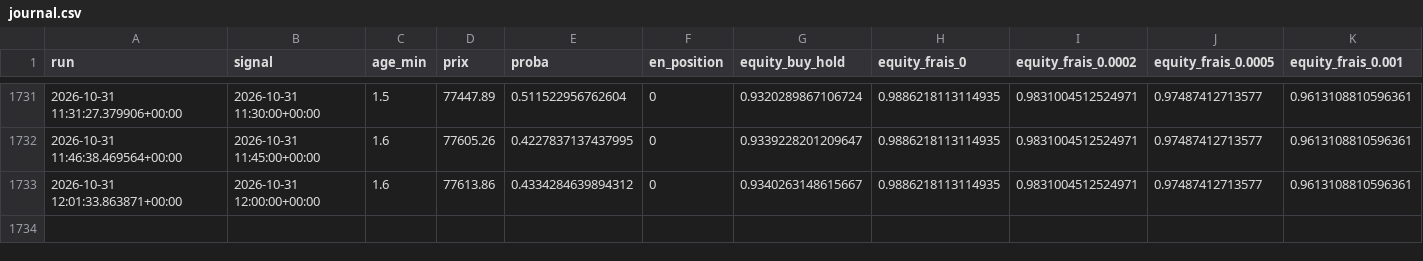
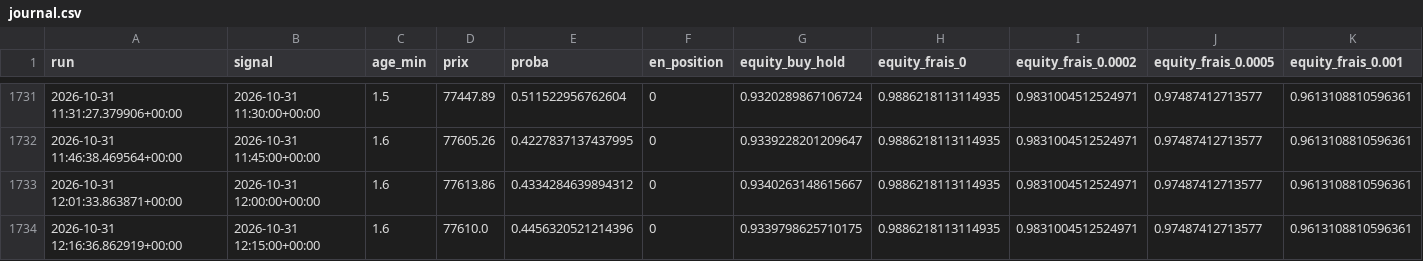
Before and after one commit to ambroise-lb/TradingBot, a CSV file: journal.csv, drawn as a sheet; only a part is shown, gaps mark what is left out; the diff names each change by its address in the sheet, - before the commit and + after, or states it on an @@ line.

```diff
--- a/journal.csv
+++ b/journal.csv
+row 1734: 2026-10-31 12:16:36.862919+00:00 | 2026-10-31 12:15:00+00:00 | 1.6 | 77610.0 | 0.4456320521214396 | 0 | 0.9339798625710175 | 0.9886218113114935 | 0.9831004512524971 | 0.97487412713577 | 0.9613108810596361
```
Also changed, not shown: 1 other file.
